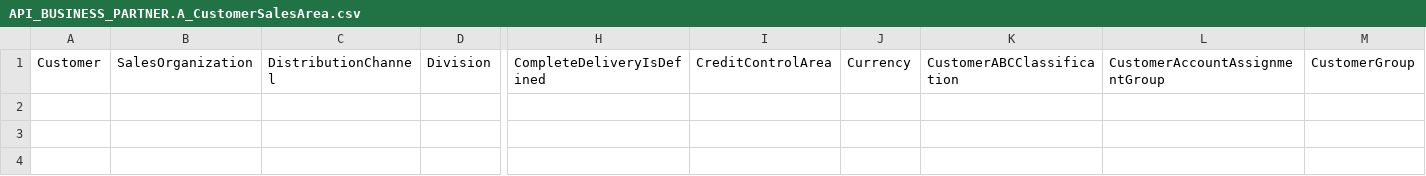
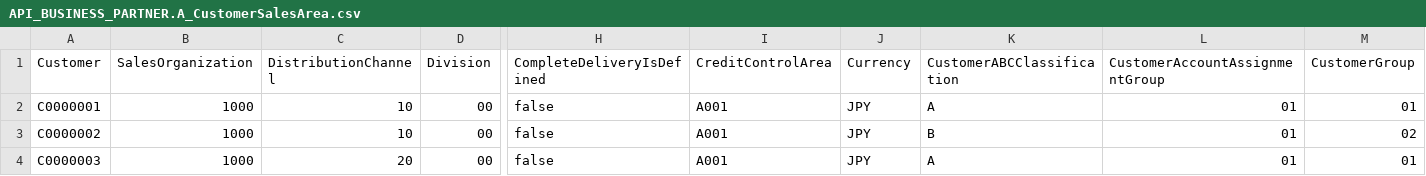
Before and after one commit to smarftech18/verification_createShipData, a CSV file: db/data/API_BUSINESS_PARTNER.A_CustomerSalesArea.csv, drawn as a sheet; only a part is shown, gaps mark what is left out; rows hold the shown columns only; the diff names each change by its address in the sheet, - before the commit and + after, or states it on an @@ line.

```diff
--- a/db/data/API_BUSINESS_PARTNER.A_CustomerSalesArea.csv
+++ b/db/data/API_BUSINESS_PARTNER.A_CustomerSalesArea.csv
+row 2: C0000001 | 1000 | 10 | 00 | false | A001 | JPY | A | 01 | 01
+row 3: C0000002 | 1000 | 10 | 00 | false | A001 | JPY | B | 01 | 02
+row 4: C0000003 | 1000 | 20 | 00 | false | A001 | JPY | A | 01 | 01
```
Also changed, not shown: db/data/API_BUSINESS_PARTNER.A_BusinessPartner.csv, db/data/API_BUSINESS_PARTNER.A_BusinessPartnerAddress.csv, 15 other files.
